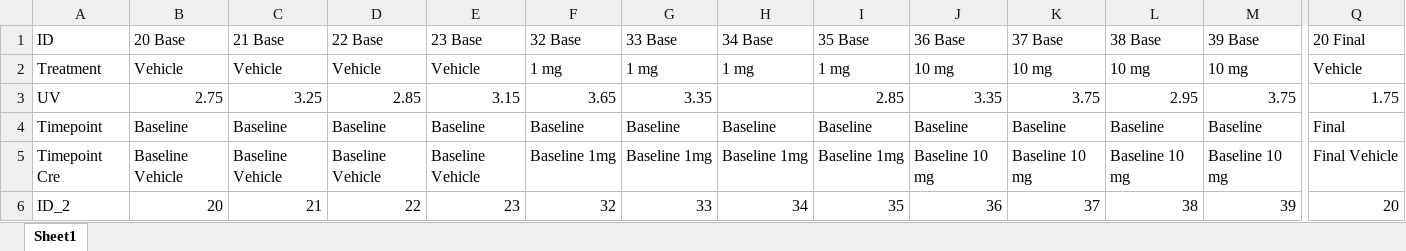
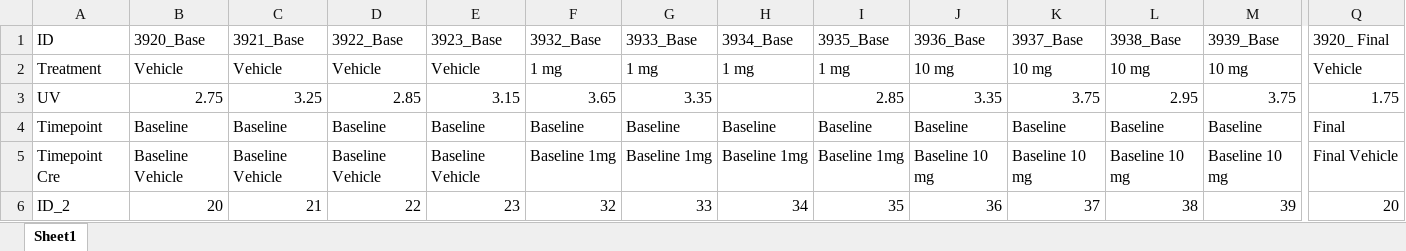
Before and after one commit to usckrc/PFAS_met_cage, an Excel workbook: VQC R work/Albuwell Data Sheets/Long_PFAS_Metadata.xlsx, sheet Sheet1, drawn as a sheet; only a part is shown, gaps mark what is left out; values as stored, in another font and other column widths than the file's, no borders; the diff covers the shown part only; the diff names each change by its address in the sheet, - before the commit and + after, or states it on an @@ line.

```diff
--- a/VQC R work/Albuwell Data Sheets/Long_PFAS_Metadata.xlsx (sheet Sheet1)
+++ b/VQC R work/Albuwell Data Sheets/Long_PFAS_Metadata.xlsx (sheet Sheet1)
-B1: 20 Base
+B1: 3920_Base
-C1: 21 Base
+C1: 3921_Base
-D1: 22 Base
+D1: 3922_Base
-E1: 23 Base
+E1: 3923_Base
-F1: 32 Base
+F1: 3932_Base
-G1: 33 Base
+G1: 3933_Base
-H1: 34 Base
+H1: 3934_Base
-I1: 35 Base
+I1: 3935_Base
-J1: 36 Base
+J1: 3936_Base
-K1: 37 Base
+K1: 3937_Base
-L1: 38 Base
+L1: 3938_Base
-M1: 39 Base
+M1: 3939_Base
-Q1: 20 Final
+Q1: 3920_ Final
```
Also changed, not shown: 11 edited cells elsewhere in this sheet, VQC R work/Data Sheets/PFAS_Rdata_Food.xlsx, 3 other files.
